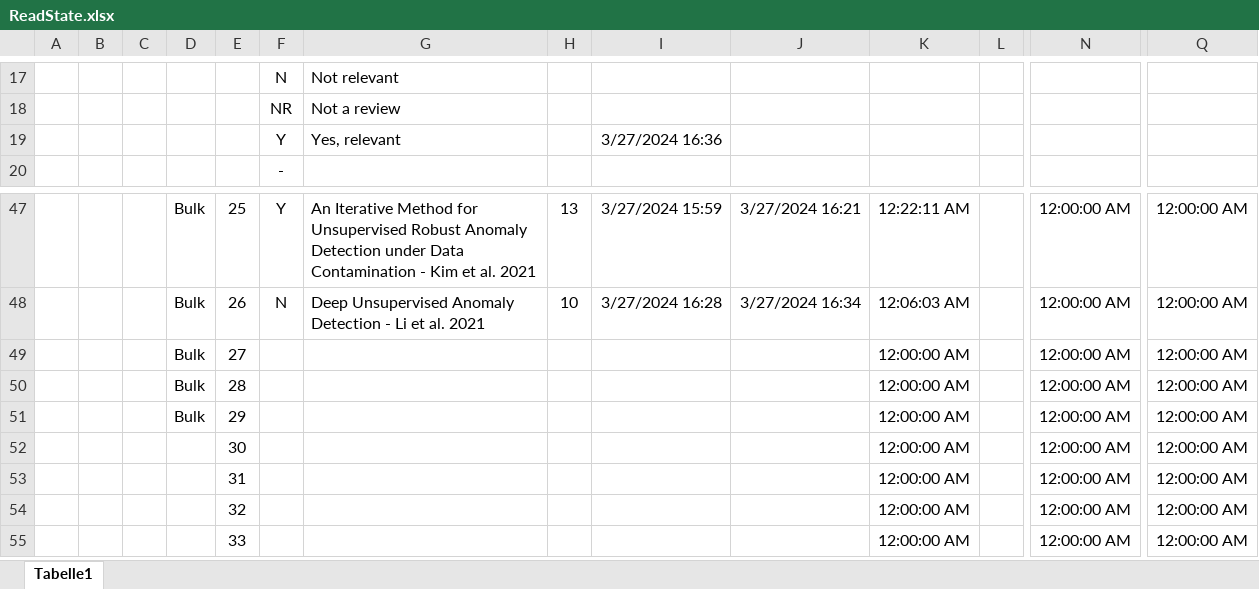
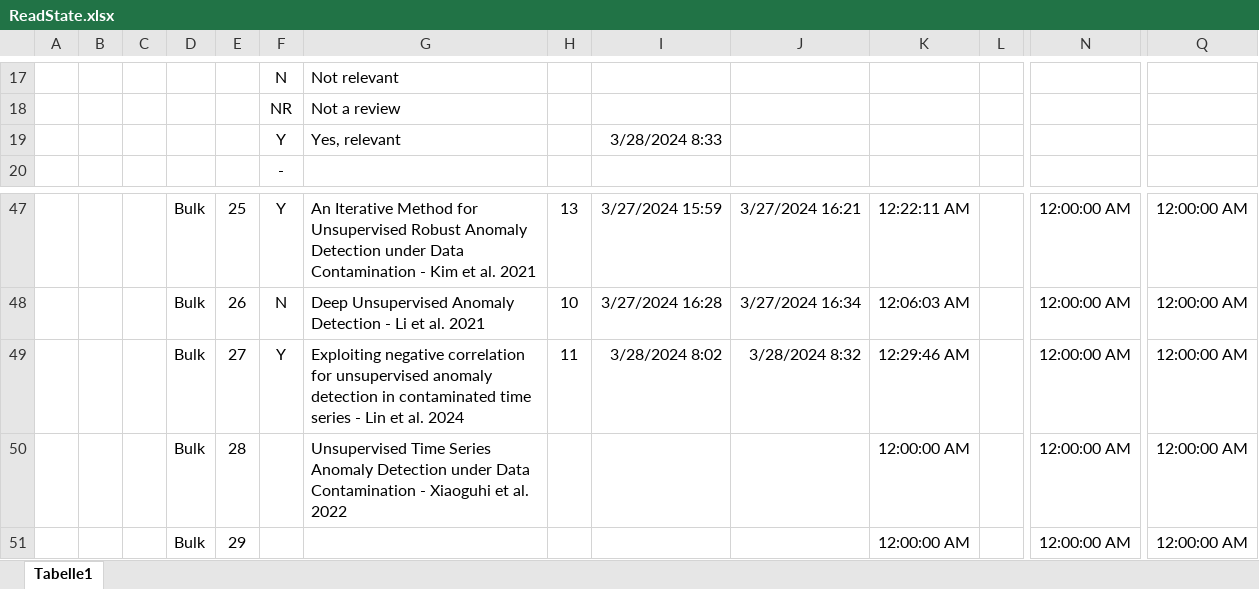
Before and after one commit to Mathieu-Giamberini/Anomalies_detection-literature_review, an Excel workbook: ReadState.xlsx, sheet Tabelle1, drawn as a sheet; only a part is shown, gaps mark what is left out; the shorter side is filled out with more unchanged rows; values as stored, in another font and other column widths than the file's, no borders; charts and pictures not drawn; removed rows and columns are numbered as before the commit, all else as after; rows hold the shown columns only; the diff names each change by its address in the sheet, - before the commit and + after, or states it on an @@ line.

```diff
--- a/ReadState.xlsx (sheet Tabelle1)
+++ b/ReadState.xlsx (sheet Tabelle1)
-I19: 3/27/2024 16:36
+I19: 3/28/2024 8:33
-row 49:  |  |  | Bulk | 27 |  |  |  |  |  | 12:00:00 AM |  | 12:00:00 AM | 12:00:00 AM
+row 49:  |  |  | Bulk | 27 | Y | Exploiting negative correlation for unsupervised anomaly detection in contaminated time series - Lin et al. 2024 | 11 | 3/28/2024 8:02 | 3/28/2024 8:32 | 12:29:46 AM |  | 12:00:00 AM | 12:00:00 AM
-G50: (empty)
+G50: Unsupervised Time Series Anomaly Detection under Data Contamination - Xiaoguhi et al. 2022
```
Also changed, not shown: charts or pictures, 4 other files.
